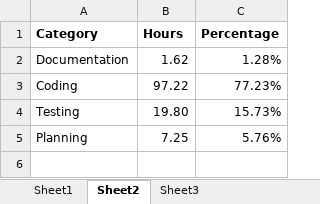
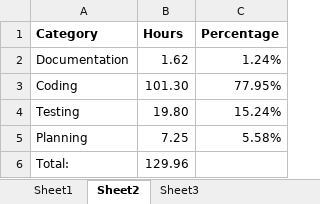
Before and after one commit to anickle060193/deck_old, an Excel workbook: Time Log.xlsx, sheet Sheet2, drawn as a sheet; values as stored, in another font and other column widths than the file's, no borders; charts and pictures not drawn; the diff names each change by its address in the sheet, - before the commit and + after, or states it on an @@ line.

```diff
--- a/Time Log.xlsx (sheet Sheet2)
+++ b/Time Log.xlsx (sheet Sheet2)
-C2 (Percentage): 1.28%
+C2 (Percentage): 1.24%
-B3 (Hours): 97.22
+B3 (Hours): 101.30
-C3 (Percentage): 77.23%
+C3 (Percentage): 77.95%
-C4 (Percentage): 15.73%
+C4 (Percentage): 15.24%
-C5 (Percentage): 5.76%
+C5 (Percentage): 5.58%
+row 6: Total: | 129.96
```
Also changed, not shown: sheet Sheet1, formulas that keep their value, charts or pictures, 9 other files.
